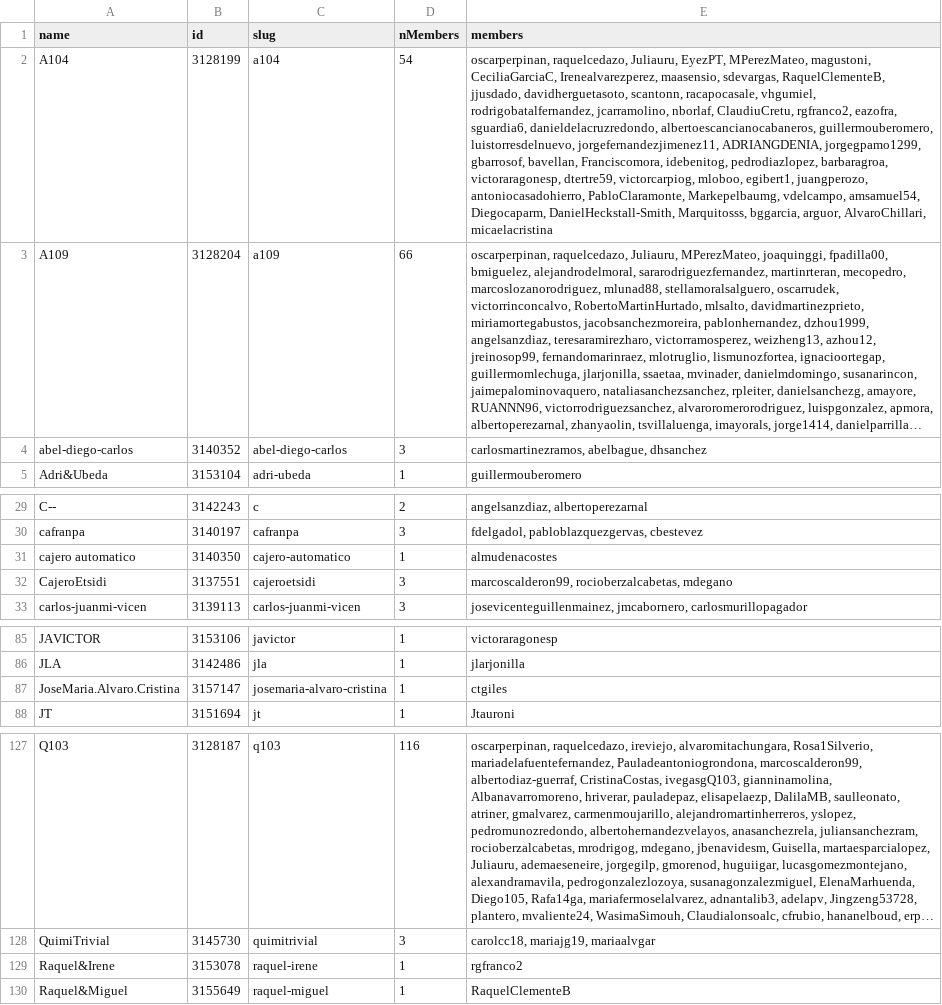
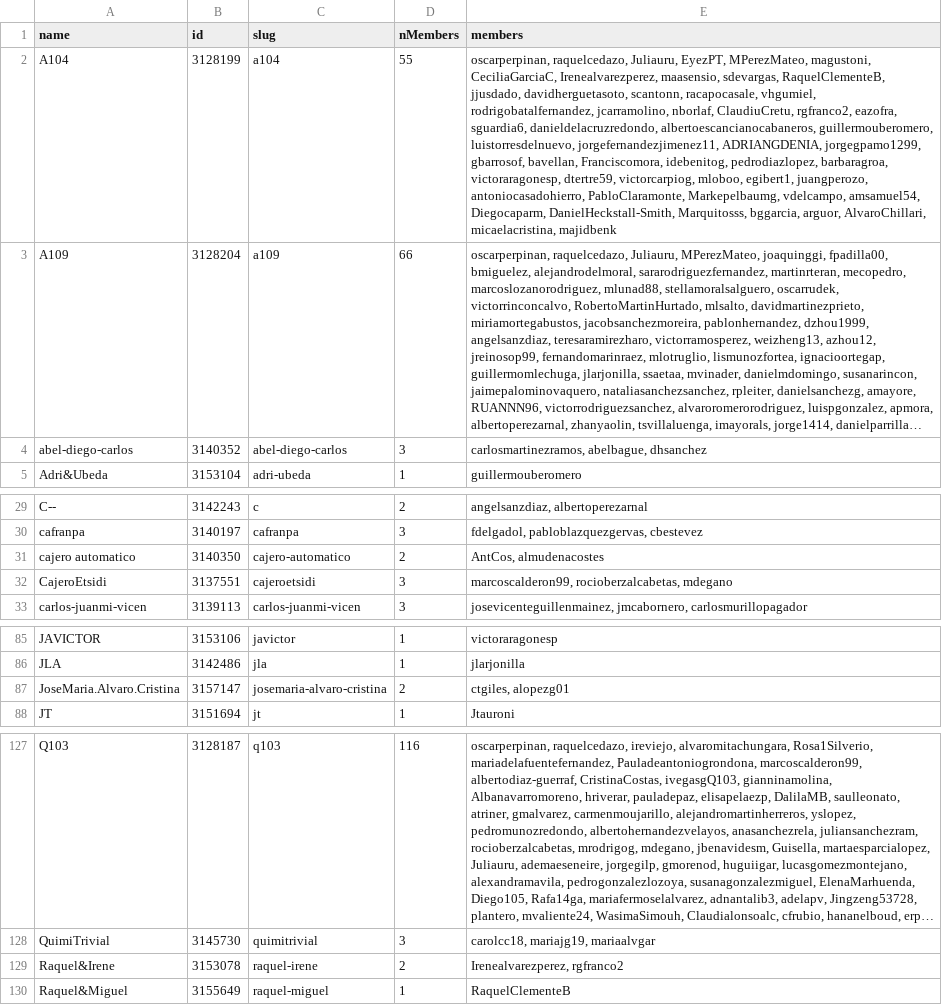
Before and after one commit to aigora/api, a CSV file: teams.csv, drawn as a sheet; only a part is shown, gaps mark what is left out; long unchanged cells end in …; the diff names each change by its address in the sheet, - before the commit and + after, or states it on an @@ line.

```diff
--- a/teams.csv
+++ b/teams.csv
-D2 (nMembers): 54
+D2 (nMembers): 55
-E2 (members): …arguor, AlvaroChillari, micaelacristina
+E2 (members): …arguor, AlvaroChillari, micaelacristina, majidbenk
-D31 (nMembers): 1
+D31 (nMembers): 2
-E31 (members): almudenacostes
+E31 (members): AntCos, almudenacostes
-D87 (nMembers): 1
+D87 (nMembers): 2
-E87 (members): ctgiles
+E87 (members): ctgiles, alopezg01
-D129 (nMembers): 1
+D129 (nMembers): 2
-E129 (members): rgfranco2
+E129 (members): Irenealvarezperez, rgfranco2
```
Also changed, not shown: teamsByRepo.csv, twA104.csv, 3 other files.
